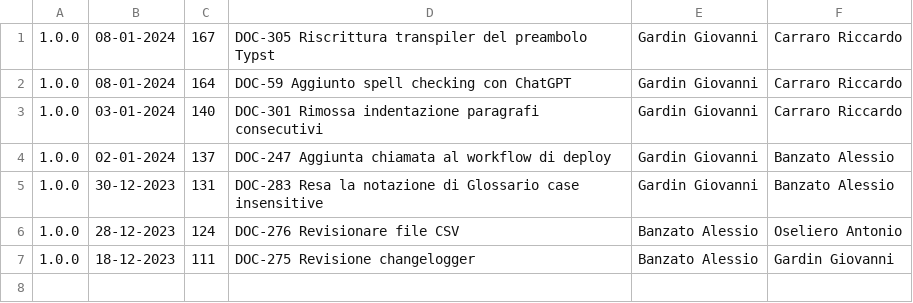
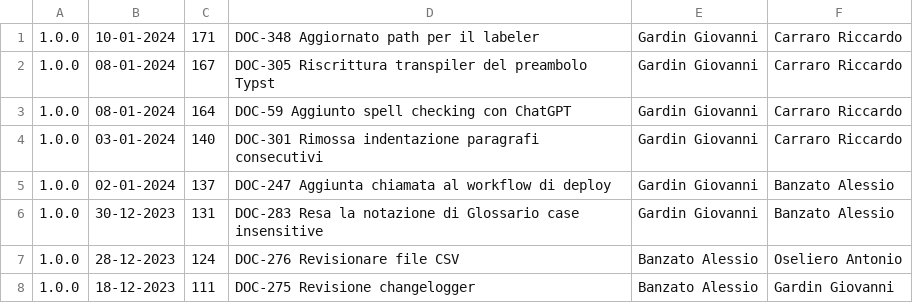
Before and after one commit to Error-418-SWE/Documenti, a CSV file: log.csv, drawn as a sheet.

```diff
--- a/log.csv
+++ b/log.csv
@@ -1 +1,2 @@
+1.0.0,10-01-2024,171,DOC-348 Aggiornato path per il labeler,Gardin Giovanni,Carraro Riccardo
 1.0.0,08-01-2024,167,DOC-305 Riscrittura transpiler del preambolo Typst,Gardin Giovanni,Carraro Riccardo
```
